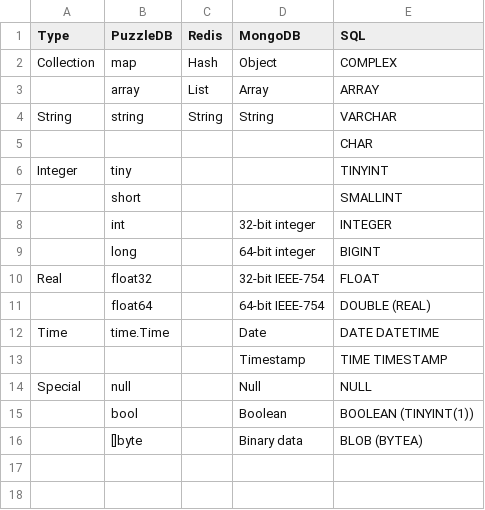
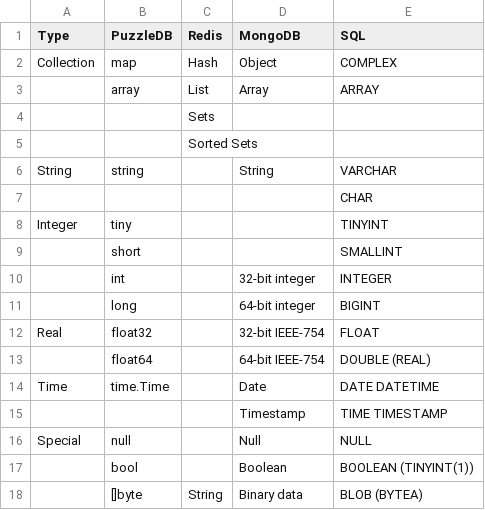
Before and after one commit to cybergarage/puzzledb-go, a CSV file: doc/model/all.csv, drawn as a sheet.

```diff
--- a/doc/model/all.csv
+++ b/doc/model/all.csv
@@ -3,3 +3,5 @@ Collection,map,Hash,Object,COMPLEX
 ,array,List,Array,ARRAY
-String,string,String,String,VARCHAR
+,,Sets,,
+,,Sorted Sets,,
+String,string,,String,VARCHAR
 ,,,,CHAR
@@ -15,2 +17,2 @@ Special,null,,Null,NULL
 ,bool,,Boolean,BOOLEAN (TINYINT(1))
-,[]byte,,Binary data,BLOB (BYTEA)
+,[]byte,String,Binary data,BLOB (BYTEA)
```
Also changed, not shown: doc/redis/generic.csv, doc/redis/hash.csv, 10 other files.
